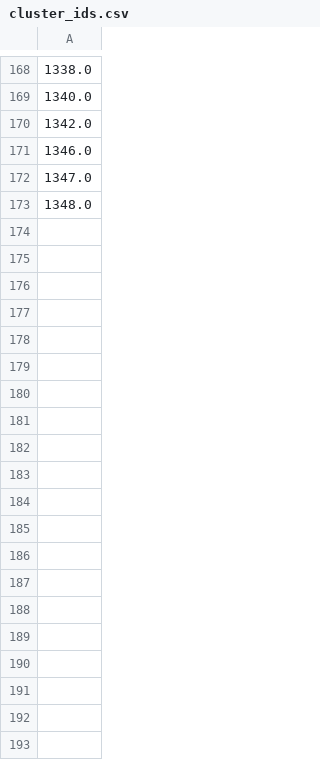
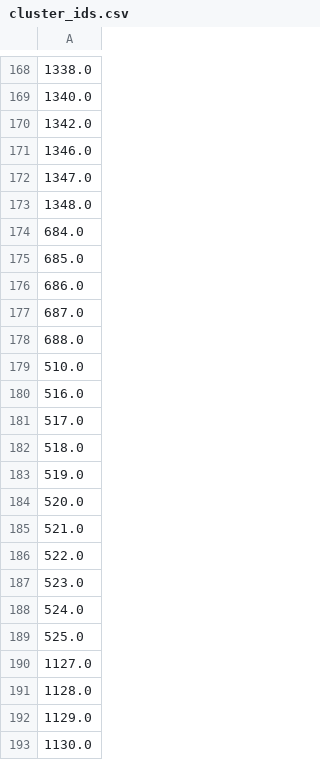
Before and after one commit to emilydma08/uvi-proj, a CSV file: all-cities-pt3-features-agg/cluster_ids.csv (was all-cities-pt2-features-agg/cluster_ids.csv), drawn as a sheet; only a part is shown, gaps mark what is left out; the diff covers the shown part only; the diff names each change by its address in the sheet, - before the commit and + after, or states it on an @@ line.

Commit message:
adding more cities pt3 + clip embeddings

```diff
--- a/all-cities-pt2-features-agg/cluster_ids.csv
+++ b/all-cities-pt3-features-agg/cluster_ids.csv
+row 174: 684.0
+row 175: 685.0
+row 176: 686.0
+row 177: 687.0
+row 178: 688.0
+row 179: 510.0
+row 180: 516.0
+row 181: 517.0
+row 182: 518.0
+row 183: 519.0
+row 184: 520.0
+row 185: 521.0
+row 186: 522.0
+row 187: 523.0
+row 188: 524.0
+row 189: 525.0
+row 190: 1127.0
+row 191: 1128.0
+row 192: 1129.0
+row 193: 1130.0
```
Also changed, not shown: 33 added rows elsewhere in this file, 30 other files.
